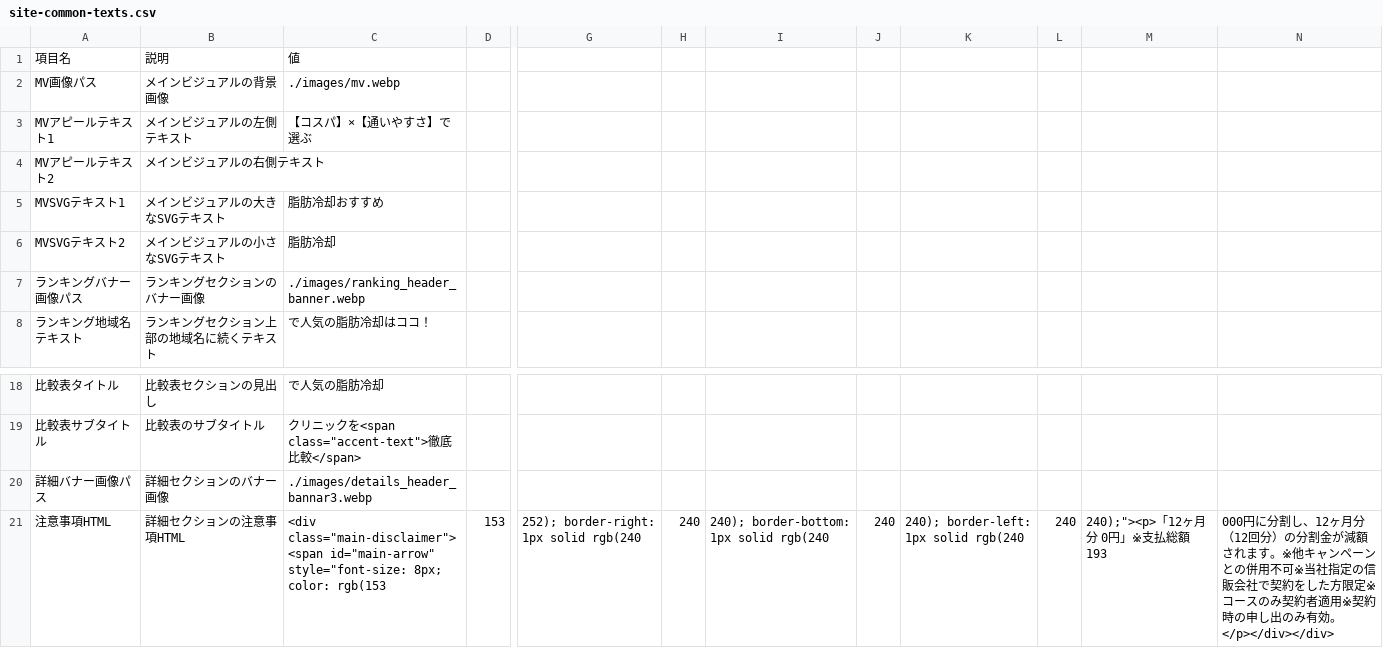
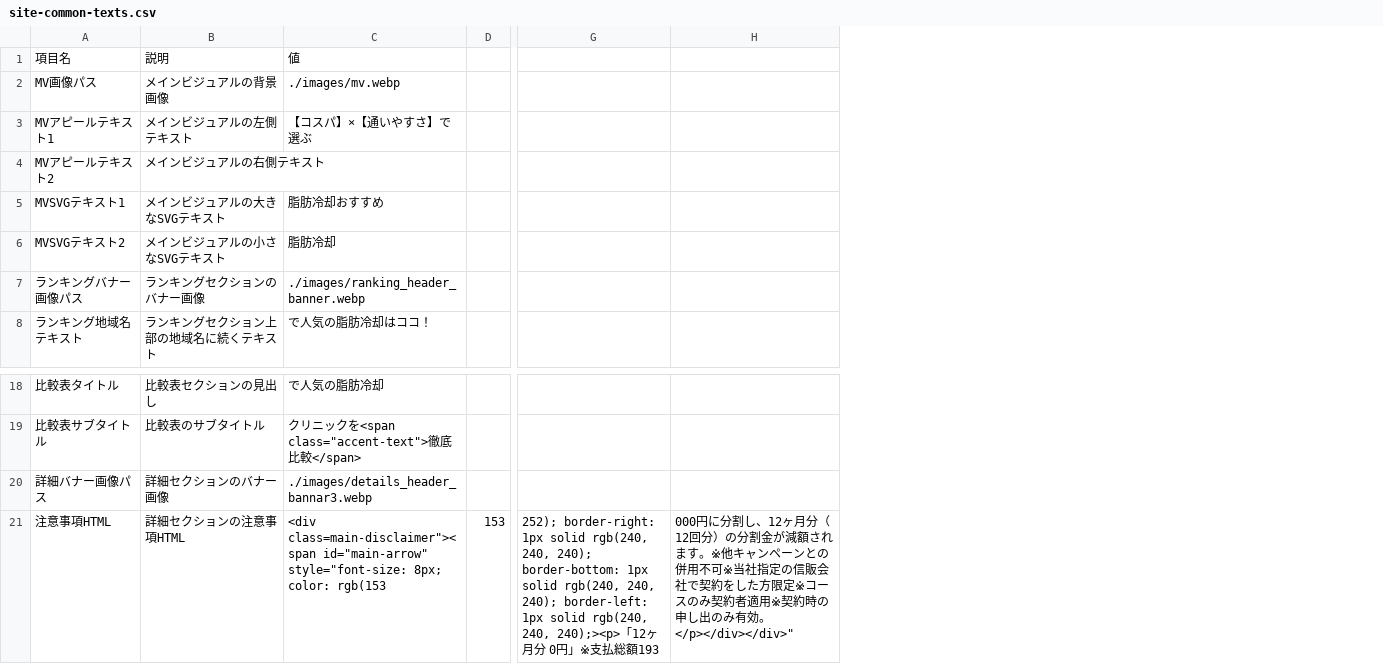
Before and after one commit to senjinholdings/GSA_Medical_Diet, a CSV file: cryolipolysis/data/site-common-texts.csv, drawn as a sheet; only a part is shown, gaps mark what is left out; removed rows and columns are numbered as before the commit, all else as after; the diff names each change by its address in the sheet, - before the commit and + after, or states it on an @@ line.

Commit message:
Update cryolipolysis/data/site-common-texts.csv from spreadsheet

```diff
--- a/cryolipolysis/data/site-common-texts.csv
+++ b/cryolipolysis/data/site-common-texts.csv
-column G, row 21: 252); border-right: 1px solid rgb(240
-column H, row 21: 240
-column I, row 21: 240); border-bottom: 1px solid rgb(240
-column J, row 21: 240
-column K, row 21: 240); border-left: 1px solid rgb(240
-column L, row 21: 240
-column M, row 21: 240);"><p>「12ヶ月分 0円」※支払総額193
-column N, row 21: 000円に分割し、12ヶ月分（12回分）の分割金が減額されます。※他キャンペーンとの併用不可※当社指定の信販会社で契約をした方限定※コースのみ契約者適用※契約時の申し出のみ有効。</p></div></div>
+column G, row 21: 252); border-right: 1px solid rgb(240, 240, 240); border-bottom: 1px solid rgb(240, 240, 240); border-left: 1px solid rgb(240, 240, 240);><p>「12ヶ月分 0円」※支払総額193
+column H, row 21: 000円に分割し、12ヶ月分（12回分）の分割金が減額されます。※他キャンペーンとの併用不可※当社指定の信販会社で契約をした方限定※コースのみ契約者適用※契約時の申し出のみ有効。</p></div></div>"
-C21: <div class="main-disclaimer"><span id="main-arrow" style="font-size:…
+C21: <div class=main-disclaimer"><span id="main-arrow" style="font-size:…
```
